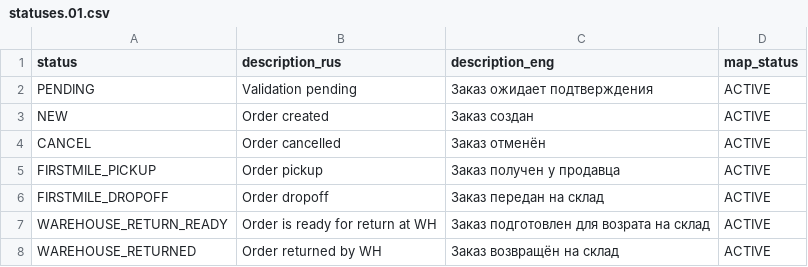
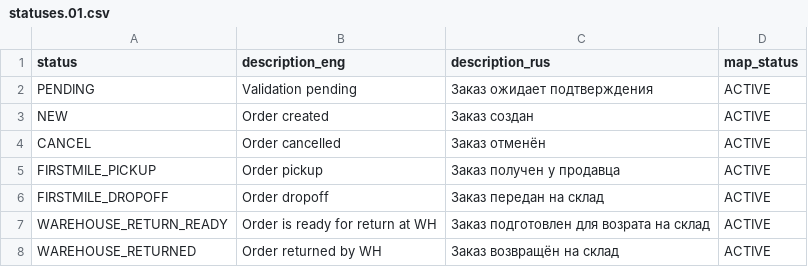
Before and after one commit to menart/transatlantic, a CSV file: src/main/resources/liquibase/changeset/csv/statuses.01.csv, drawn as a sheet; only a part is shown.

```diff
--- a/src/main/resources/liquibase/changeset/csv/statuses.01.csv
+++ b/src/main/resources/liquibase/changeset/csv/statuses.01.csv
@@ -1,2 +1,2 @@
-status;description_rus;description_eng;map_status
+status;description_eng;description_rus;map_status
 PENDING;Validation pending;Заказ ожидает подтверждения;ACTIVE
```
Also changed, not shown: 11 other files.
